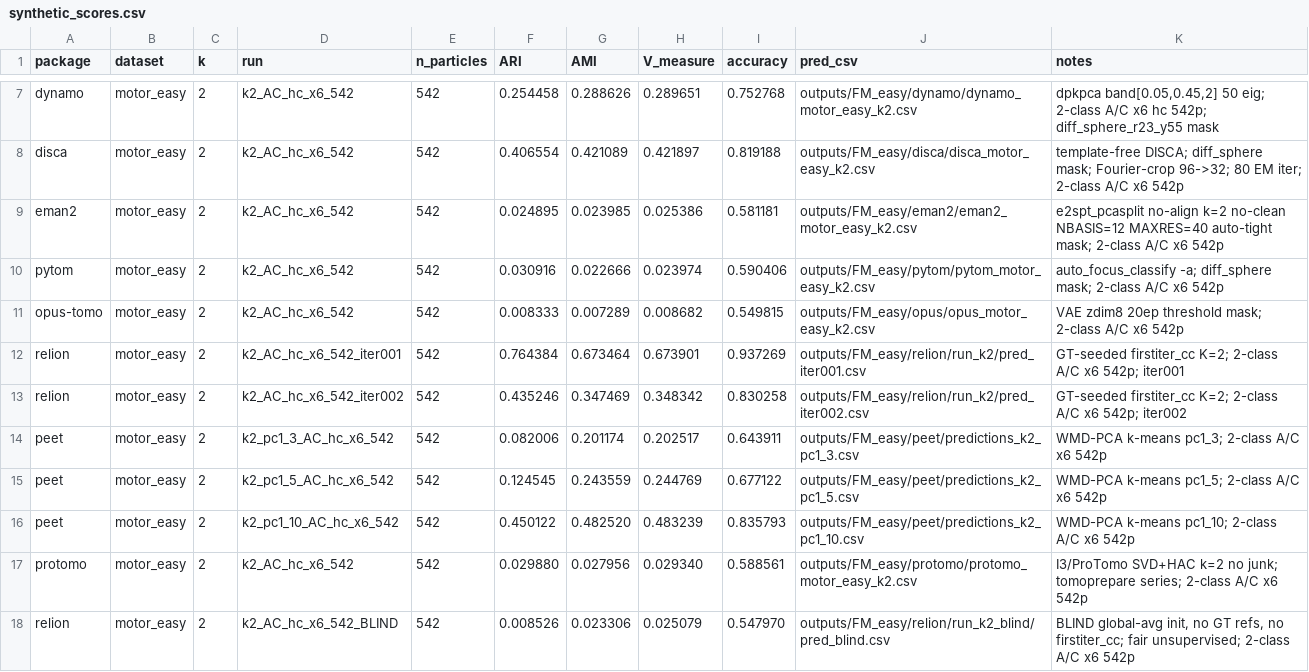
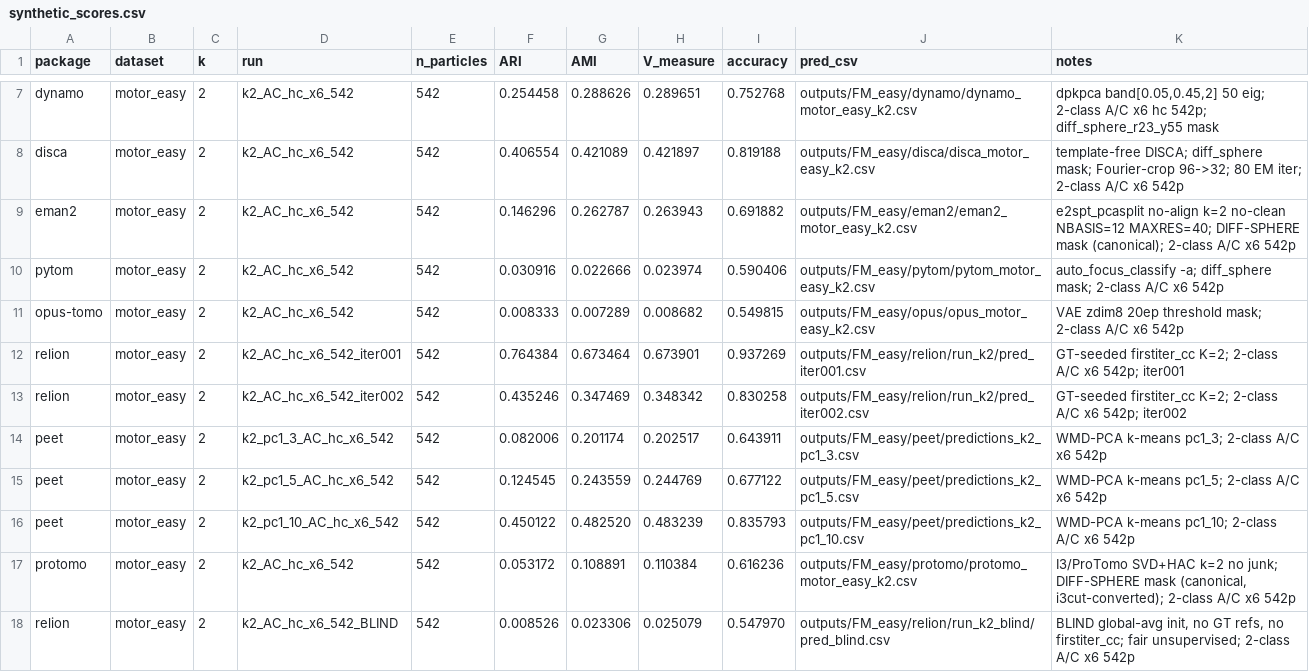
Before and after one commit to jblaser2/STA, a CSV file: results/synthetic_scores.csv, drawn as a sheet; only a part is shown, gaps mark what is left out.

```diff
--- a/results/synthetic_scores.csv
+++ b/results/synthetic_scores.csv
@@ -8,3 +8,3 @@ dynamo,motor_easy,2,k2_AC_hc_x6_542,542,0.254458,0.288626,0.289651,0.752768,outp
 disca,motor_easy,2,k2_AC_hc_x6_542,542,0.406554,0.421089,0.421897,0.819188,outputs/FM_easy/disca/disca_motor_easy_k2.csv,template-free DISCA; diff_sphere mask; Fourier-crop 96->32; 80 EM iter; 2-class A/C x6 542p
-eman2,motor_easy,2,k2_AC_hc_x6_542,542,0.024895,0.023985,0.025386,0.581181,outputs/FM_easy/eman2/eman2_motor_easy_k2.csv,e2spt_pcasplit no-align k=2 no-clean NBASIS=12 MAXRES=40 auto-tight mask; 2-class A/C x6 542p
+eman2,motor_easy,2,k2_AC_hc_x6_542,542,0.146296,0.262787,0.263943,0.691882,outputs/FM_easy/eman2/eman2_motor_easy_k2.csv,e2spt_pcasplit no-align k=2 no-clean NBASIS=12 MAXRES=40; DIFF-SPHERE mask (canonical); 2-class A/C x6 542p
 pytom,motor_easy,2,k2_AC_hc_x6_542,542,0.030916,0.022666,0.023974,0.590406,outputs/FM_easy/pytom/pytom_motor_easy_k2.csv,auto_focus_classify -a; diff_sphere mask; 2-class A/C x6 542p
@@ -16,3 +16,3 @@ peet,motor_easy,2,k2_pc1_5_AC_hc_x6_542,542,0.124545,0.243559,0.244769,0.677122,
 peet,motor_easy,2,k2_pc1_10_AC_hc_x6_542,542,0.450122,0.482520,0.483239,0.835793,outputs/FM_easy/peet/predictions_k2_pc1_10.csv,WMD-PCA k-means pc1_10; 2-class A/C x6 542p
-protomo,motor_easy,2,k2_AC_hc_x6_542,542,0.029880,0.027956,0.029340,0.588561,outputs/FM_easy/protomo/protomo_motor_easy_k2.csv,I3/ProTomo SVD+HAC k=2 no junk; tomoprepare series; 2-class A/C x6 542p
+protomo,motor_easy,2,k2_AC_hc_x6_542,542,0.053172,0.108891,0.110384,0.616236,outputs/FM_easy/protomo/protomo_motor_easy_k2.csv,"I3/ProTomo SVD+HAC k=2 no junk; DIFF-SPHERE mask (canonical, i3cut-converted); 2-class A/C x6 542p"
 relion,motor_easy,2,k2_AC_hc_x6_542_BLIND,542,0.008526,0.023306,0.025079,0.547970,outputs/FM_easy/relion/run_k2_blind/pred_blind.csv,"BLIND global-avg init, no GT refs, no firstiter_cc; fair unsupervised; 2-class A/C x6 542p"
```
Also changed, not shown: outputs/FM_easy/eman2/eman2_motor_easy_k2.csv, outputs/FM_easy/protomo/protomo_motor_easy_k2.csv, 15 other files.
